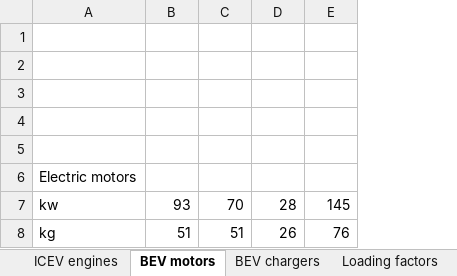
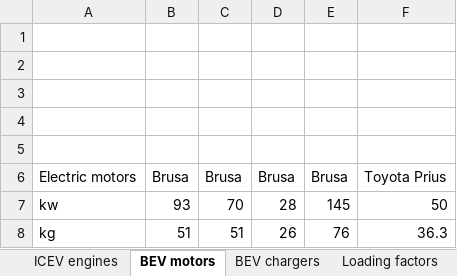
Before and after one commit to romainsacchi/carculator_truck, an Excel workbook: dev/Assumptions and data.xlsx, sheet BEV motors, drawn as a sheet; values as stored, in another font and other column widths than the file's, no borders; charts and pictures not drawn; removed rows and columns are numbered as before the commit, all else as after; the diff names each change by its address in the sheet, - before the commit and + after, or states it on an @@ line.

```diff
--- a/dev/Assumptions and data.xlsx (sheet BEV motors)
+++ b/dev/Assumptions and data.xlsx (sheet BEV motors)
+column F, rows 7-8: 50 | 36.3
-row 6: Electric motors
+row 6: Electric motors | Brusa | Brusa | Brusa | Brusa | Toyota Prius
```
Also changed, not shown: sheet ICEV engines, charts or pictures, dev/Input data.xlsx, 22 other files.
